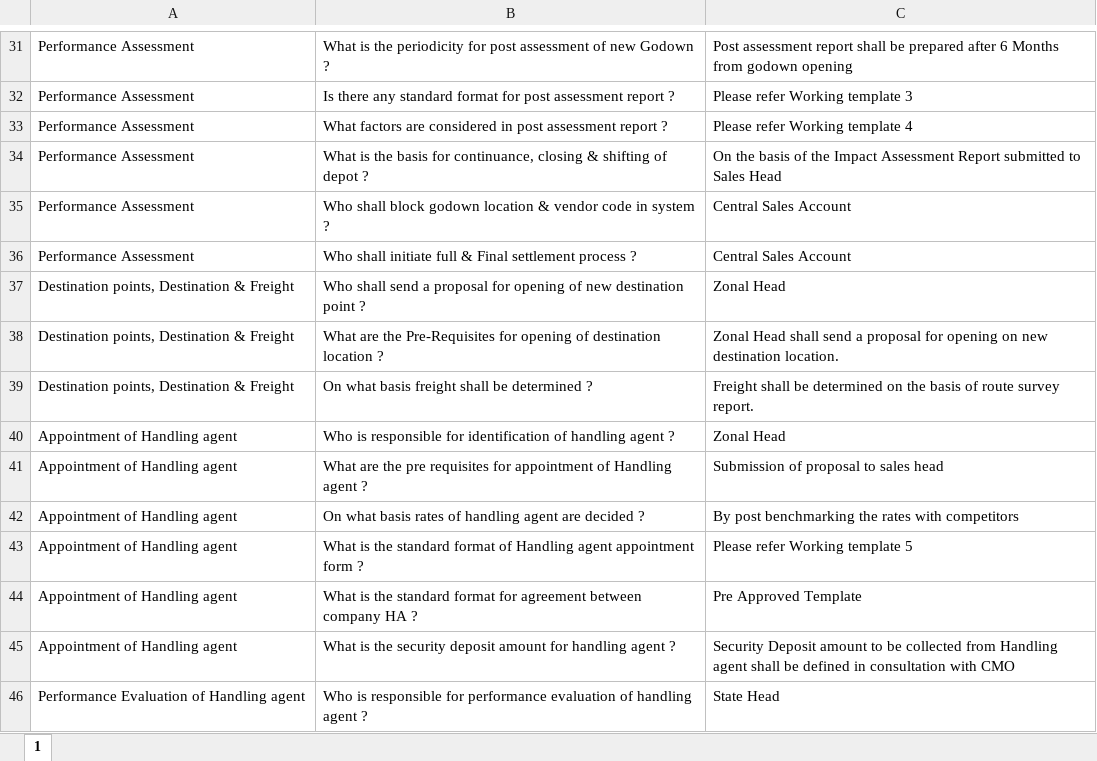
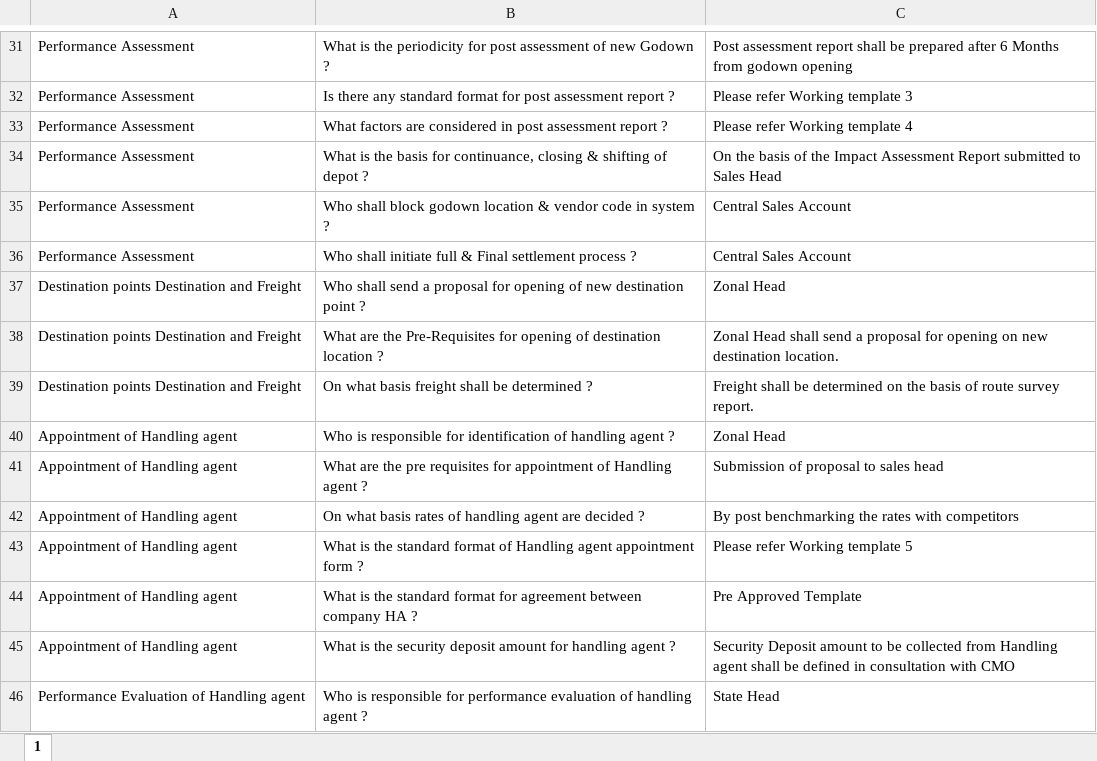
Before and after one commit to ShubhamPG/EnYchatbot, an Excel workbook: FaQSheet.xlsx, sheet 1, drawn as a sheet; only a part is shown, gaps mark what is left out; values as stored, in another font and other column widths than the file's, no borders; the diff names each change by its address in the sheet, - before the commit and + after, or states it on an @@ line.

Commit message:
[New Xls]

```diff
--- a/FaQSheet.xlsx (sheet 1)
+++ b/FaQSheet.xlsx (sheet 1)
-A37:A39: Destination points, Destination & Freight
+A37:A39: Destination points Destination and Freight
```
